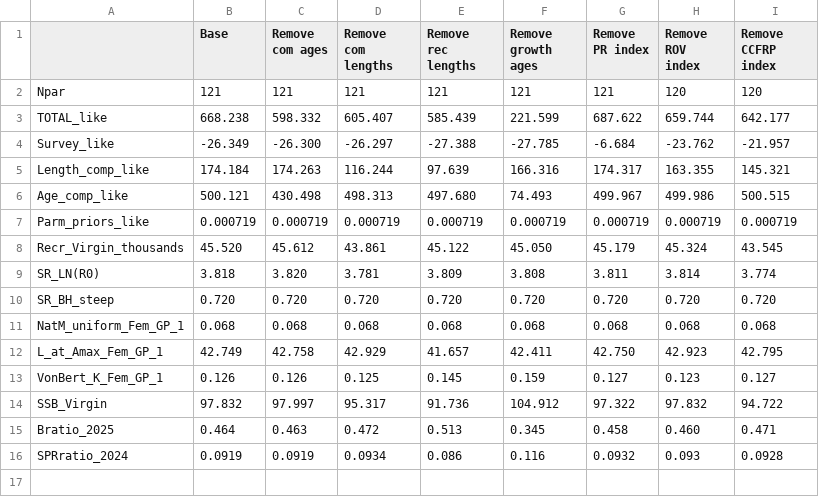
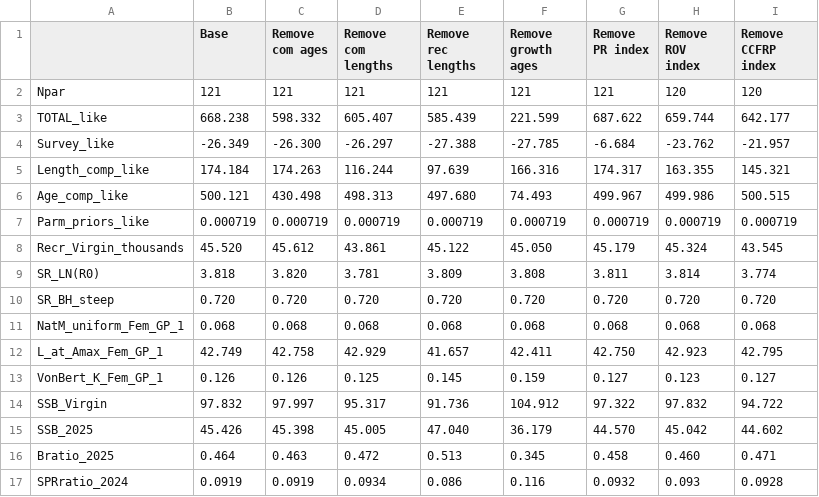
Before and after one commit to pfmc-assessments/CA_quillback_rockfish_2025, a CSV file: report/tables/sens_leaveOut_table.csv, drawn as a sheet; the diff names each change by its address in the sheet, - before the commit and + after, or states it on an @@ line.

```diff
--- a/report/tables/sens_leaveOut_table.csv
+++ b/report/tables/sens_leaveOut_table.csv
+row 15: SSB_2025 | 45.426 | 45.398 | 45.005 | 47.040 | 36.179 | 44.570 | 45.042 | 44.602
```
Also changed, not shown: report/tables/sens_biology_table.csv, report/tables/sens_data_table.csv, 6 other files.
